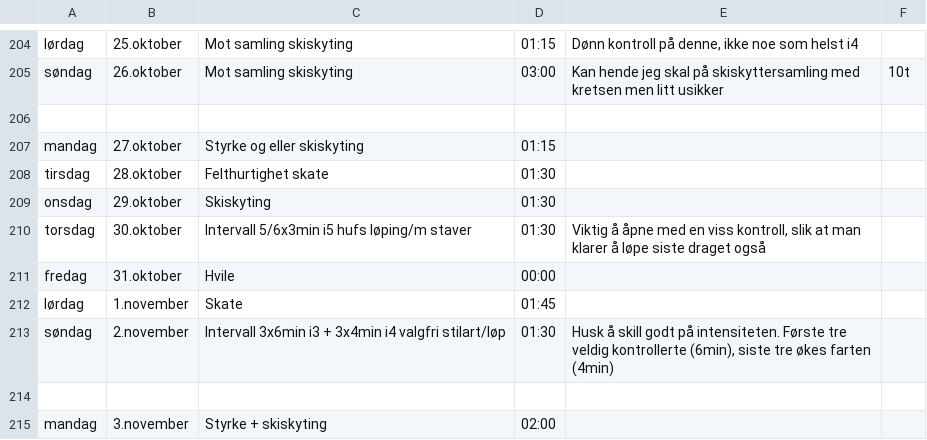
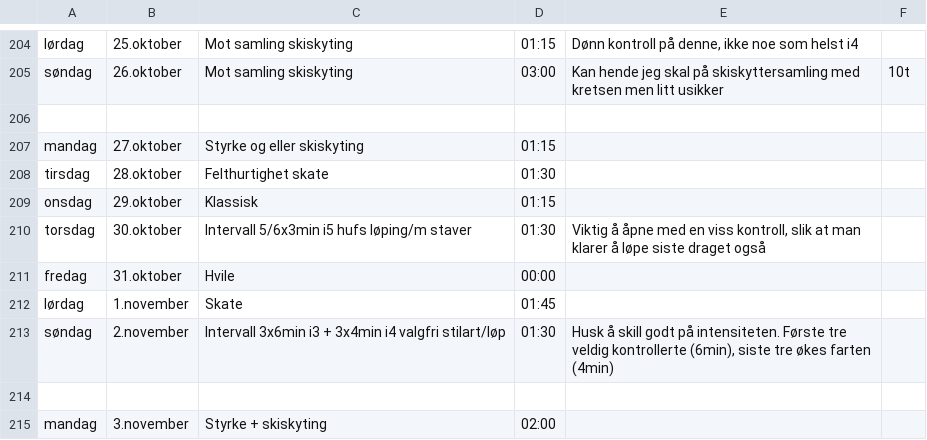
Before and after one commit to Syvbru/treningsplan, a CSV file: static/csv/Aprikos.csv, drawn as a sheet; only a part is shown, gaps mark what is left out.

Commit message:
Update Aprikos.csv

```diff
--- a/static/csv/Aprikos.csv
+++ b/static/csv/Aprikos.csv
@@ -208,3 +208,3 @@ mandag,27.oktober,Styrke og eller skiskyting,01:15,,
 tirsdag,28.oktober,Felthurtighet skate,01:30,,
-onsdag,29.oktober,Skiskyting,01:30,,
+onsdag,29.oktober,Klassisk,01:15,,
 torsdag,30.oktober,Intervall 5/6x3min i5 hufs løping/m staver,01:30,"Viktig å åpne med en viss kontroll, slik at man klarer å løpe siste draget også",
```
